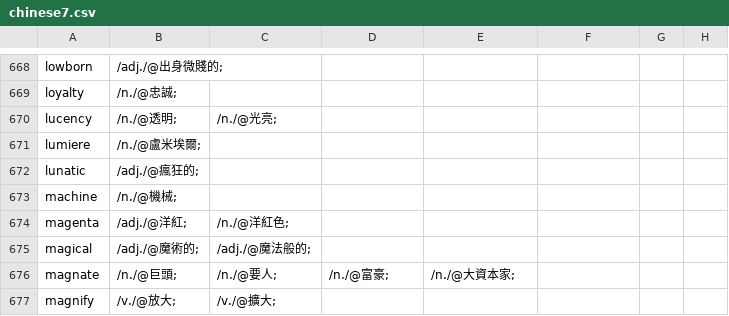
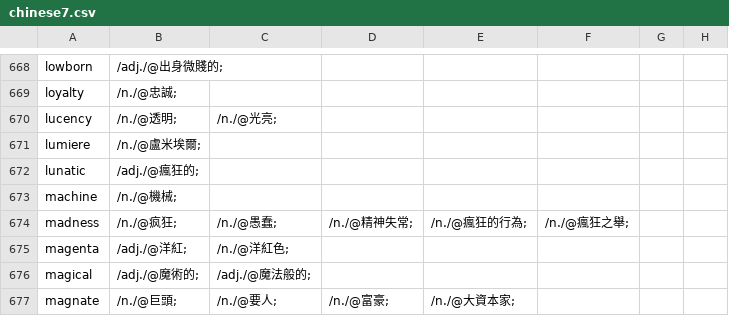
Before and after one commit to yhnnd/wordlab, a CSV file: Files/lang/ch/chinese7.csv, drawn as a sheet; only a part is shown, gaps mark what is left out; the shorter side is filled out with more unchanged rows.

```diff
--- a/Files/lang/ch/chinese7.csv
+++ b/Files/lang/ch/chinese7.csv
@@ -673,2 +673,3 @@ lunatic ,/adj./@瘋狂的;
 machine ,/n./@機械;
+madness ,/n./@疯狂;,/n./@愚蠢;,/n./@精神失常;,/n./@瘋狂的行為;,/n./@瘋狂之舉;
 magenta ,/adj./@洋紅;,/n./@洋紅色;
```
Also changed, not shown: Files/lang/en/english7.csv.
